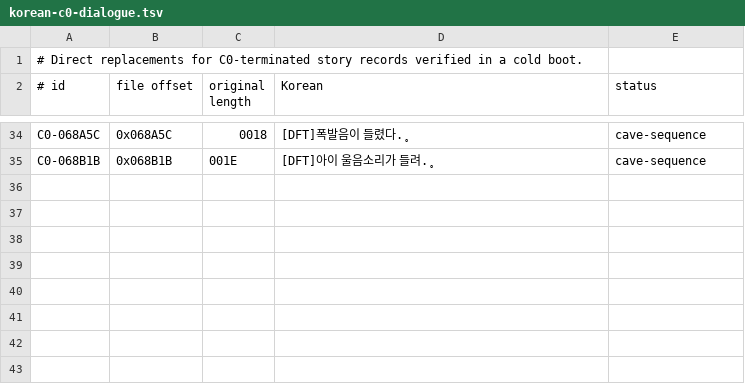
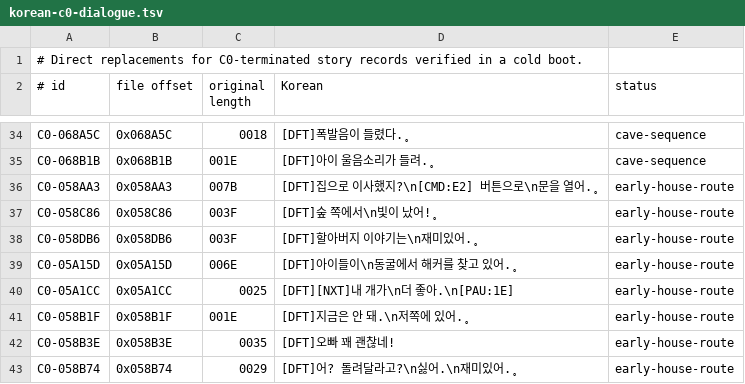
Before and after one commit to crobiz85/slap-stick-kor, a TSV file: translation/korean-c0-dialogue.tsv, drawn as a sheet; only a part is shown, gaps mark what is left out.

Commit message:
Add early house route dialogue

```diff
--- a/translation/korean-c0-dialogue.tsv
+++ b/translation/korean-c0-dialogue.tsv
@@ -35 +35,9 @@ C0-068A5C	0x068A5C	0018	[DFT]폭발음이 들렸다.˳	cave-sequence
 C0-068B1B	0x068B1B	001E	[DFT]아이 울음소리가 들려.˳	cave-sequence
+C0-058AA3	0x058AA3	007B	[DFT]집으로 이사했지?\n[CMD:E2] 버튼으로\n문을 열어.˳	early-house-route
+C0-058C86	0x058C86	003F	[DFT]숲 쪽에서\n빛이 났어!˳	early-house-route
+C0-058DB6	0x058DB6	003F	[DFT]할아버지 이야기는\n재미있어.˳	early-house-route
+C0-05A15D	0x05A15D	006E	[DFT]아이들이\n동굴에서 해커를 찾고 있어.˳	early-house-route
+C0-05A1CC	0x05A1CC	0025	[DFT][NXT]내 개가\n더 좋아.\n[PAU:1E]	early-house-route
+C0-058B1F	0x058B1F	001E	[DFT]지금은 안 돼.\n저쪽에 있어.˳	early-house-route
+C0-058B3E	0x058B3E	0035	[DFT]오빠 꽤 괜찮네!	early-house-route
+C0-058B74	0x058B74	0029	[DFT]어? 돌려달라고?\n싫어.\n재미있어.˳	early-house-route
```
